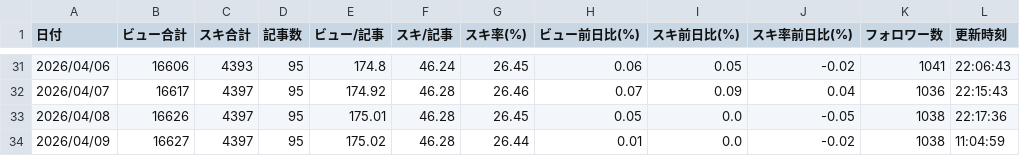
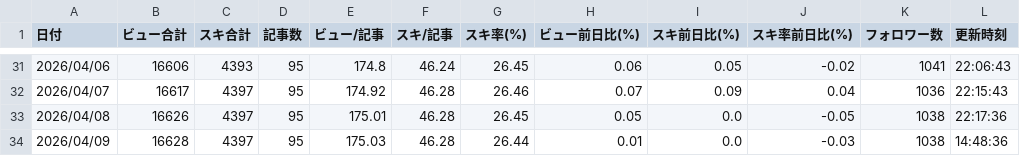
Before and after one commit to ganden0807-collab/note-stats-tracker, a CSV file: data/daily_summary.csv, drawn as a sheet; only a part is shown, gaps mark what is left out.

```diff
--- a/data/daily_summary.csv
+++ b/data/daily_summary.csv
@@ -33,2 +33,2 @@
 2026/04/08,16626,4397,95,175.01,46.28,26.45,0.05,0.0,-0.05,1038,22:17:36
-2026/04/09,16627,4397,95,175.02,46.28,26.44,0.01,0.0,-0.02,1038,11:04:59
+2026/04/09,16628,4397,95,175.03,46.28,26.44,0.01,0.0,-0.03,1038,14:48:36
```
Also changed, not shown: data/articles.csv, data/period_ranking.csv, 1 other file.
